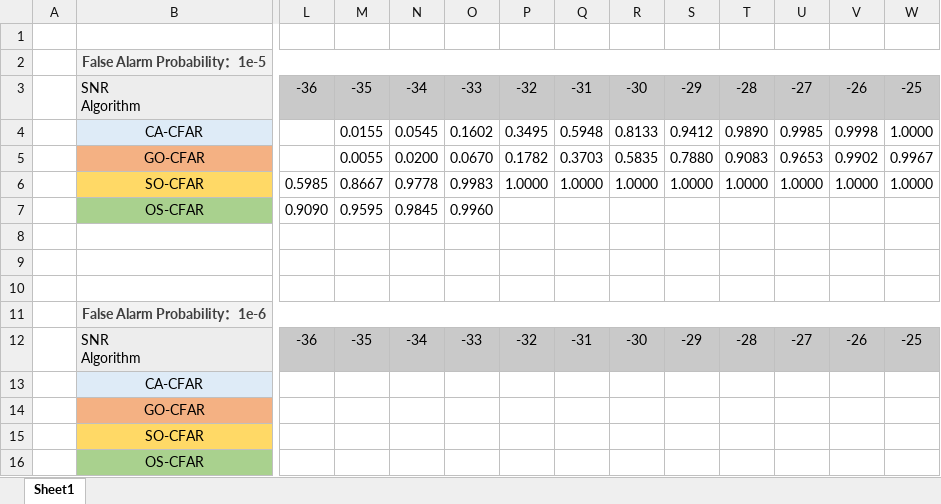
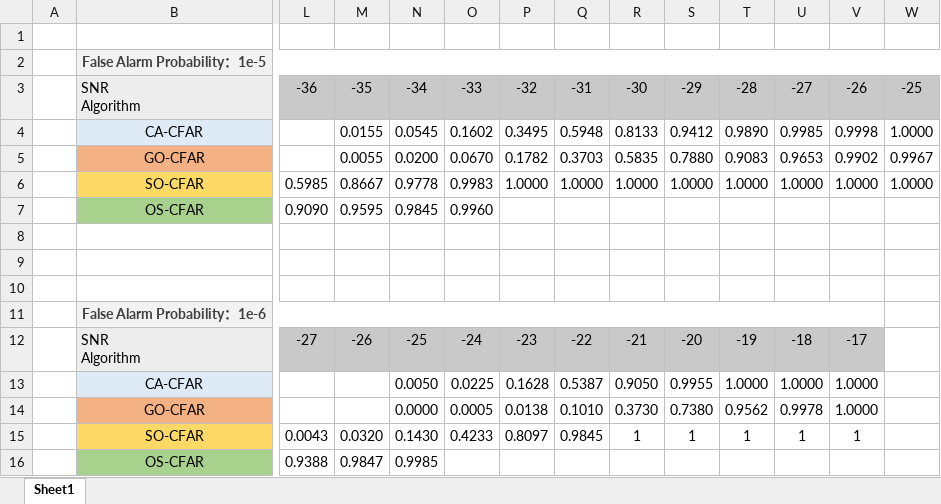
Before and after one commit to Vanillaholic/CFAR-python, an Excel workbook: CFAR性能.xlsx, sheet Sheet1, drawn as a sheet; only a part is shown, gaps mark what is left out; values as stored, in another font and other column widths than the file's, no borders; removed rows and columns are numbered as before the commit, all else as after; rows hold the shown columns only; ↵ is a line break in a cell; the diff names each change by its address in the sheet, - before the commit and + after, or states it on an @@ line.

```diff
--- a/CFAR性能.xlsx (sheet Sheet1)
+++ b/CFAR性能.xlsx (sheet Sheet1)
-B11:W11 merged
+B11:V11 merged
-W11 fill: #F2F2F2
+W11 fill: none
-row 12:  | SNR ↵ Algorithm | -36 | -35 | -34 | -33 | -32 | -31 | -30 | -29 | -28 | -27 | -26 | -25
-row 13:  | CA-CFAR
-row 14:  | GO-CFAR
-row 15:  | SO-CFAR
-row 16:  | OS-CFAR
+row 12:  | SNR ↵ Algorithm | -27 | -26 | -25 | -24 | -23 | -22 | -21 | -20 | -19 | -18 | -17
+row 13:  | CA-CFAR |  |  | 0.0050 | 0.0225 | 0.1628 | 0.5387 | 0.9050 | 0.9955 | 1.0000 | 1.0000 | 1.0000
+row 14:  | GO-CFAR |  |  | 0.0000 | 0.0005 | 0.0138 | 0.1010 | 0.3730 | 0.7380 | 0.9562 | 0.9978 | 1.0000
+row 15:  | SO-CFAR | 0.0043 | 0.0320 | 0.1430 | 0.4233 | 0.8097 | 0.9845 | 1 | 1 | 1 | 1 | 1
+row 16:  | OS-CFAR | 0.9388 | 0.9847 | 0.9985
```
Also changed, not shown: 8 other files.
